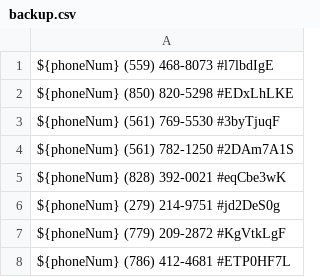
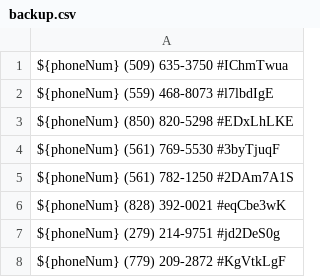
Before and after one commit to zieglarnatta/pythonLearning, a CSV file: backup.csv, drawn as a sheet; only a part is shown; the shorter side is filled out with more unchanged rows; the diff names each change by its address in the sheet, - before the commit and + after, or states it on an @@ line.

```diff
--- a/backup.csv
+++ b/backup.csv
+row 1: ${phoneNum} (509) 635-3750 #IChmTwua
```
Also changed, not shown: 1 other file.
